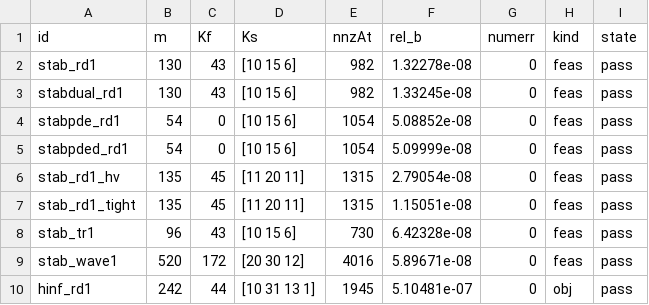
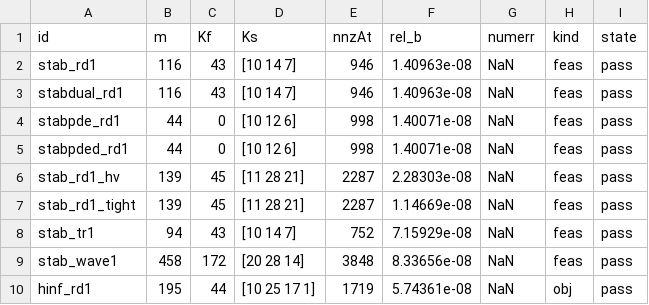
Before and after one commit to CyberneticSCL/PIETOOLS, a TSV file: PIETOOLS/PIETOOLS_demos/cuadmm/bl_expect.tsv, drawn as a sheet; only a part is shown; the diff covers the shown part only.

```diff
--- a/PIETOOLS/PIETOOLS_demos/cuadmm/bl_expect.tsv
+++ b/PIETOOLS/PIETOOLS_demos/cuadmm/bl_expect.tsv
@@ -1,10 +1,10 @@
 id	m	Kf	Ks	nnzAt	rel_b	numerr	kind	state
-stab_rd1	130	43	[10 15 6]	982	1.32278e-08	0	feas	pass
-stabdual_rd1	130	43	[10 15 6]	982	1.33245e-08	0	feas	pass
-stabpde_rd1	54	0	[10 15 6]	1054	5.08852e-08	0	feas	pass
-stabpded_rd1	54	0	[10 15 6]	1054	5.09999e-08	0	feas	pass
-stab_rd1_hv	135	45	[11 20 11]	1315	2.79054e-08	0	feas	pass
-stab_rd1_tight	135	45	[11 20 11]	1315	1.15051e-08	0	feas	pass
-stab_tr1	96	43	[10 15 6]	730	6.42328e-08	0	feas	pass
-stab_wave1	520	172	[20 30 12]	4016	5.89671e-08	0	feas	pass
-hinf_rd1	242	44	[10 31 13 1]	1945	5.10481e-07	0	obj	pass
+stab_rd1	116	43	[10 14 7]	946	1.40963e-08	NaN	feas	pass
+stabdual_rd1	116	43	[10 14 7]	946	1.40963e-08	NaN	feas	pass
+stabpde_rd1	44	0	[10 12 6]	998	1.40071e-08	NaN	feas	pass
+stabpded_rd1	44	0	[10 12 6]	998	1.40071e-08	NaN	feas	pass
+stab_rd1_hv	139	45	[11 28 21]	2287	2.28303e-08	NaN	feas	pass
+stab_rd1_tight	139	45	[11 28 21]	2287	1.14669e-08	NaN	feas	pass
+stab_tr1	94	43	[10 14 7]	752	7.15929e-08	NaN	feas	pass
+stab_wave1	458	172	[20 28 14]	3848	8.33656e-08	NaN	feas	pass
+hinf_rd1	195	44	[10 25 17 1]	1719	5.74361e-08	NaN	obj	pass
```
Also changed, not shown: 2 added rows and 89 edited cells elsewhere in this file, 1 other file.
